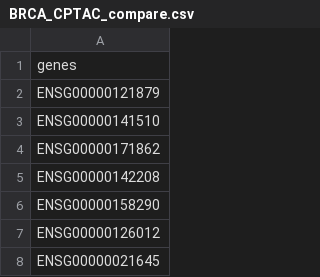
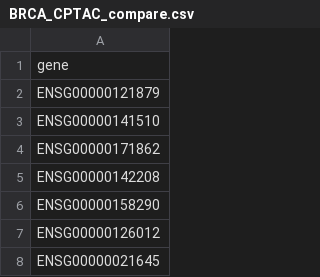
Before and after one commit to ParkJeongHo-code/DriverDNN-classification-of-cancer-driver-gene, a CSV file: filtered_gene_list/BRCA_CPTAC_compare.csv, drawn as a sheet; only a part is shown.

Commit message:
Update BRCA_CPTAC_compare.csv

```diff
--- a/filtered_gene_list/BRCA_CPTAC_compare.csv
+++ b/filtered_gene_list/BRCA_CPTAC_compare.csv
@@ -1,2 +1,2 @@
-genes
+gene
 ENSG00000121879
```
